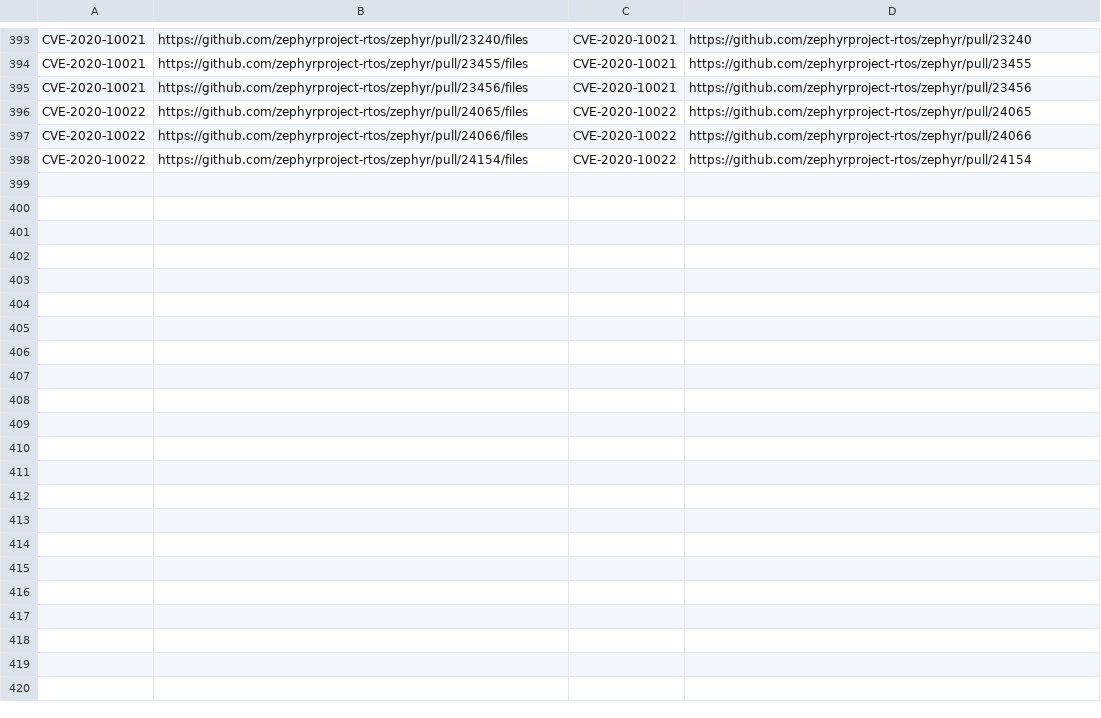
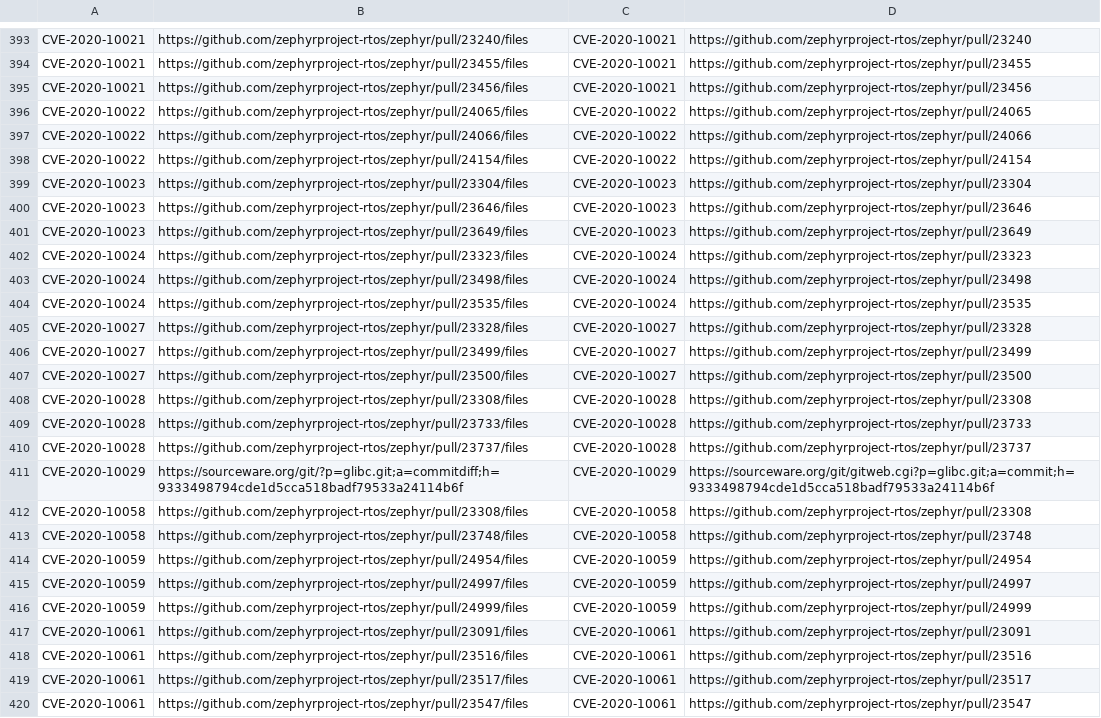
Before and after one commit to anaumchev/cves_with_patches, a CSV file: list.csv, drawn as a sheet; only a part is shown, gaps mark what is left out; the diff names each change by its address in the sheet, - before the commit and + after, or states it on an @@ line.

Commit message:
CVE-2020-10061

```diff
--- a/list.csv
+++ b/list.csv
+row 399: CVE-2020-10023 | https://github.com/zephyrproject-rtos/zephyr/pull/23304/files | CVE-2020-10023 | https://github.com/zephyrproject-rtos/zephyr/pull/23304
+row 400: CVE-2020-10023 | https://github.com/zephyrproject-rtos/zephyr/pull/23646/files | CVE-2020-10023 | https://github.com/zephyrproject-rtos/zephyr/pull/23646
+row 401: CVE-2020-10023 | https://github.com/zephyrproject-rtos/zephyr/pull/23649/files | CVE-2020-10023 | https://github.com/zephyrproject-rtos/zephyr/pull/23649
+row 402: CVE-2020-10024 | https://github.com/zephyrproject-rtos/zephyr/pull/23323/files | CVE-2020-10024 | https://github.com/zephyrproject-rtos/zephyr/pull/23323
+row 403: CVE-2020-10024 | https://github.com/zephyrproject-rtos/zephyr/pull/23498/files | CVE-2020-10024 | https://github.com/zephyrproject-rtos/zephyr/pull/23498
+row 404: CVE-2020-10024 | https://github.com/zephyrproject-rtos/zephyr/pull/23535/files | CVE-2020-10024 | https://github.com/zephyrproject-rtos/zephyr/pull/23535
+row 405: CVE-2020-10027 | https://github.com/zephyrproject-rtos/zephyr/pull/23328/files | CVE-2020-10027 | https://github.com/zephyrproject-rtos/zephyr/pull/23328
+row 406: CVE-2020-10027 | https://github.com/zephyrproject-rtos/zephyr/pull/23499/files | CVE-2020-10027 | https://github.com/zephyrproject-rtos/zephyr/pull/23499
+row 407: CVE-2020-10027 | https://github.com/zephyrproject-rtos/zephyr/pull/23500/files | CVE-2020-10027 | https://github.com/zephyrproject-rtos/zephyr/pull/23500
+row 408: CVE-2020-10028 | https://github.com/zephyrproject-rtos/zephyr/pull/23308/files | CVE-2020-10028 | https://github.com/zephyrproject-rtos/zephyr/pull/23308
+row 409: CVE-2020-10028 | https://github.com/zephyrproject-rtos/zephyr/pull/23733/files | CVE-2020-10028 | https://github.com/zephyrproject-rtos/zephyr/pull/23733
+row 410: CVE-2020-10028 | https://github.com/zephyrproject-rtos/zephyr/pull/23737/files | CVE-2020-10028 | https://github.com/zephyrproject-rtos/zephyr/pull/23737
+row 411: CVE-2020-10029 | https://sourceware.org/git/?p=glibc.git;a=commitdiff;h=9333498794cde1d5cca518badf79533a24114b6f | CVE-2020-10029 | https://sourceware.org/git/gitweb.cgi?p=glibc.git;a=commit;h=9333498794cde1d5cca518badf79533a24114b6f
+row 412: CVE-2020-10058 | https://github.com/zephyrproject-rtos/zephyr/pull/23308/files | CVE-2020-10058 | https://github.com/zephyrproject-rtos/zephyr/pull/23308
+row 413: CVE-2020-10058 | https://github.com/zephyrproject-rtos/zephyr/pull/23748/files | CVE-2020-10058 | https://github.com/zephyrproject-rtos/zephyr/pull/23748
+row 414: CVE-2020-10059 | https://github.com/zephyrproject-rtos/zephyr/pull/24954/files | CVE-2020-10059 | https://github.com/zephyrproject-rtos/zephyr/pull/24954
+row 415: CVE-2020-10059 | https://github.com/zephyrproject-rtos/zephyr/pull/24997/files | CVE-2020-10059 | https://github.com/zephyrproject-rtos/zephyr/pull/24997
+row 416: CVE-2020-10059 | https://github.com/zephyrproject-rtos/zephyr/pull/24999/files | CVE-2020-10059 | https://github.com/zephyrproject-rtos/zephyr/pull/24999
+row 417: CVE-2020-10061 | https://github.com/zephyrproject-rtos/zephyr/pull/23091/files | CVE-2020-10061 | https://github.com/zephyrproject-rtos/zephyr/pull/23091
+row 418: CVE-2020-10061 | https://github.com/zephyrproject-rtos/zephyr/pull/23516/files | CVE-2020-10061 | https://github.com/zephyrproject-rtos/zephyr/pull/23516
+row 419: CVE-2020-10061 | https://github.com/zephyrproject-rtos/zephyr/pull/23517/files | CVE-2020-10061 | https://github.com/zephyrproject-rtos/zephyr/pull/23517
+row 420: CVE-2020-10061 | https://github.com/zephyrproject-rtos/zephyr/pull/23547/files | CVE-2020-10061 | https://github.com/zephyrproject-rtos/zephyr/pull/23547
```
